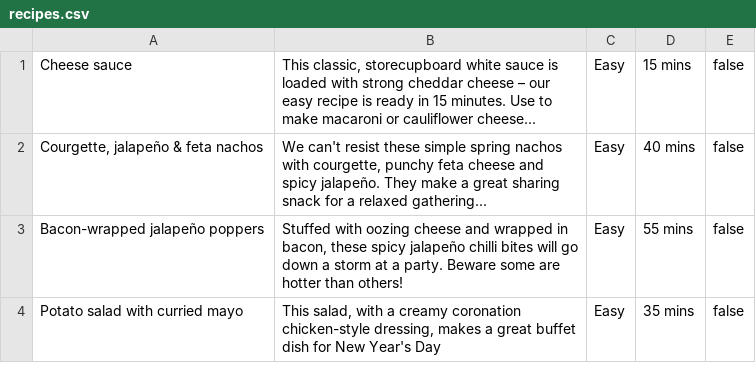
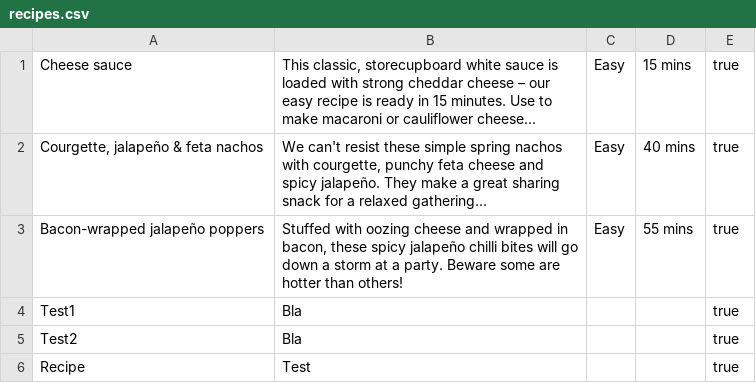
Before and after one commit to RobinD57/cookbook-sinatra, a CSV file: recipes.csv, drawn as a sheet.

```diff
--- a/recipes.csv
+++ b/recipes.csv
@@ -1,4 +1,6 @@
-Cheese sauce,"This classic, storecupboard white sauce is loaded with strong cheddar cheese – our easy recipe is ready in 15 minutes. Use to make macaroni or cauliflower cheese...",Easy,15 mins,false
-"Courgette, jalapeño & feta nachos","We can't resist these simple spring nachos with courgette, punchy feta cheese and spicy jalapeño. They make a great sharing snack for a relaxed gathering...",Easy,40 mins,false
-Bacon-wrapped jalapeño poppers,"Stuffed with oozing cheese and wrapped in bacon, these spicy jalapeño chilli bites will go down a storm at a party. Beware some are hotter than others!",Easy,55 mins,false
-Potato salad with curried mayo,"This salad, with a creamy coronation chicken-style dressing, makes a great buffet dish for New Year's Day",Easy,35 mins,false
+Cheese sauce,"This classic, storecupboard white sauce is loaded with strong cheddar cheese – our easy recipe is ready in 15 minutes. Use to make macaroni or cauliflower cheese...",Easy,15 mins,true
+"Courgette, jalapeño & feta nachos","We can't resist these simple spring nachos with courgette, punchy feta cheese and spicy jalapeño. They make a great sharing snack for a relaxed gathering...",Easy,40 mins,true
+Bacon-wrapped jalapeño poppers,"Stuffed with oozing cheese and wrapped in bacon, these spicy jalapeño chilli bites will go down a storm at a party. Beware some are hotter than others!",Easy,55 mins,true
+Test1,Bla,,,true
+Test2,Bla,,,true
+Recipe,Test,,,true
```
Also changed, not shown: 4 other files.
